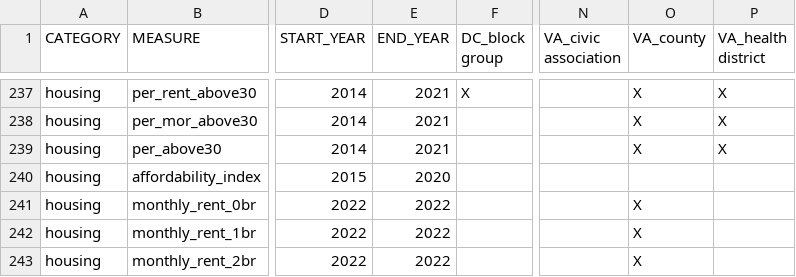
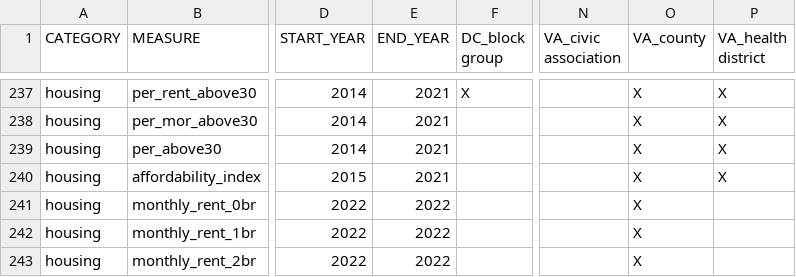
Before and after one commit to uva-bi-sdad/sdc.all, a CSV file: docs/data_inventory.csv, drawn as a sheet; only a part is shown, gaps mark what is left out; the diff names each change by its address in the sheet, - before the commit and + after, or states it on an @@ line.

```diff
--- a/docs/data_inventory.csv
+++ b/docs/data_inventory.csv
-E240 (END_YEAR): 2020
+E240 (END_YEAR): 2021
-O240 (VA_county): (empty)
+O240 (VA_county): X
-P240 (VA_health district): (empty)
+P240 (VA_health district): X
```
Also changed, not shown: 24 other files.
